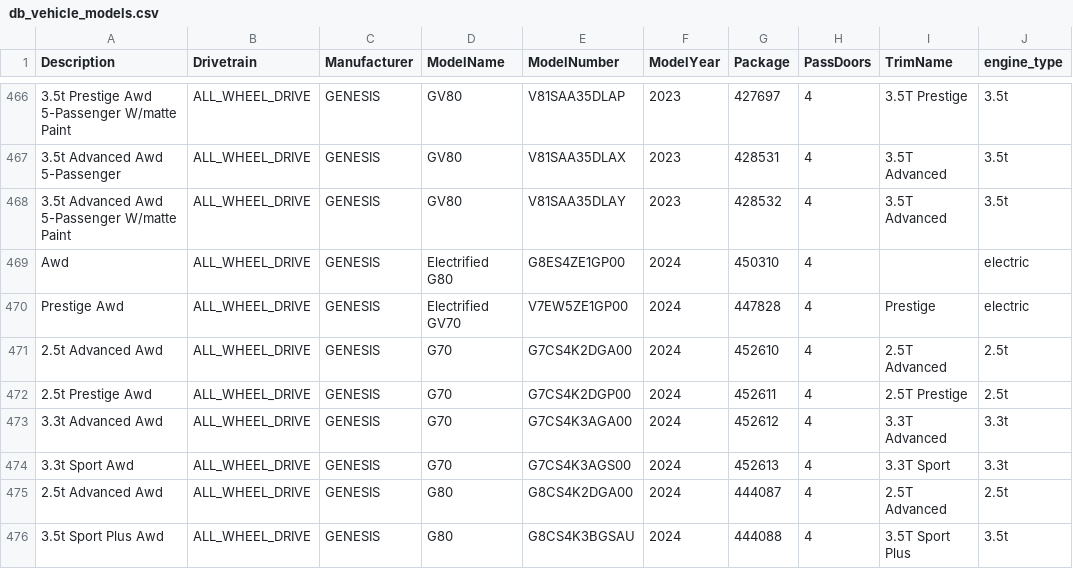
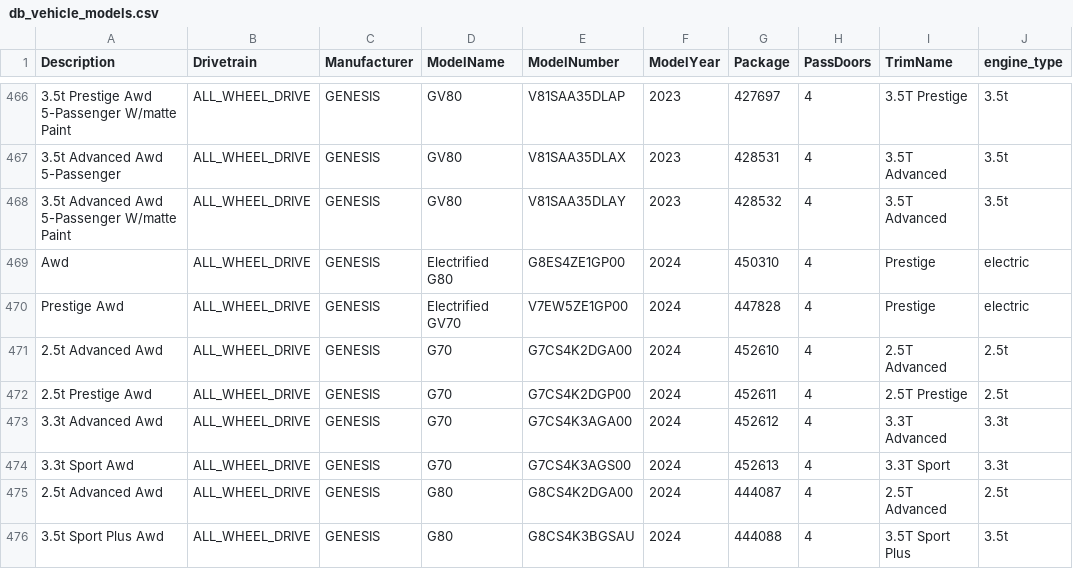
Before and after one commit to MeliPax/OEM_Accessories_v1, a CSV file: accy_v2/model_lookup/db/db_vehicle_models.csv, drawn as a sheet; only a part is shown, gaps mark what is left out; the diff names each change by its address in the sheet, - before the commit and + after, or states it on an @@ line.

Commit message:
Fix: Add missing TrimName 'Prestige' to 2024 Electrified G80 record

```diff
--- a/accy_v2/model_lookup/db/db_vehicle_models.csv
+++ b/accy_v2/model_lookup/db/db_vehicle_models.csv
-I469 (TrimName): (empty)
+I469 (TrimName): Prestige
```
